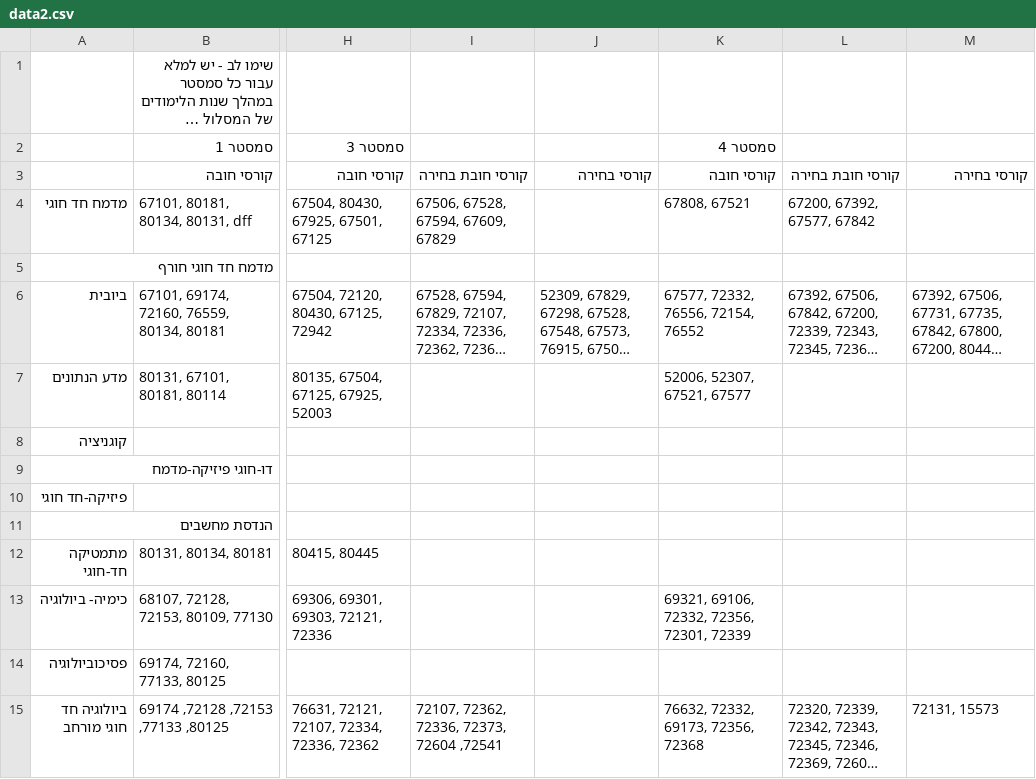
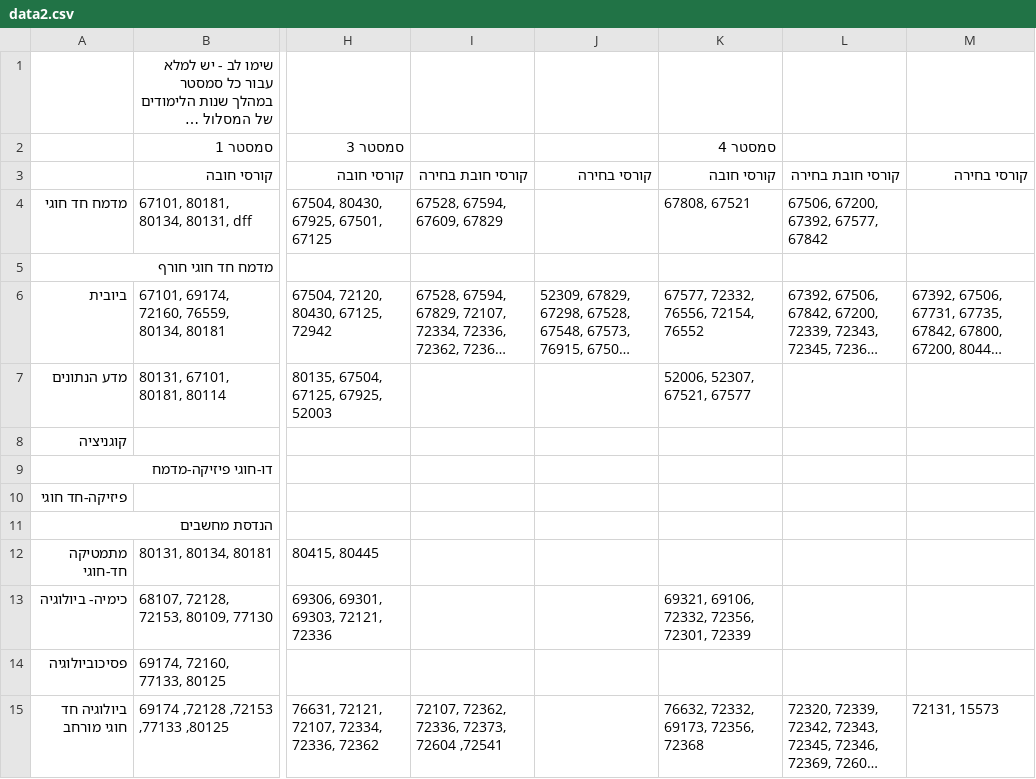
Before and after one commit to AviH0/Exam-Scheduler, a CSV file: data/data2.csv, drawn as a sheet; only a part is shown, gaps mark what is left out; long unchanged cells end in …; the diff names each change by its address in the sheet, - before the commit and + after, or states it on an @@ line.

Commit message:
Data loading improvements + Load a state from a file

```diff
--- a/data/data2.csv
+++ b/data/data2.csv
-I4: 67506, 67528, 67594, 67609, 67829
+I4: 67528, 67594, 67609, 67829
-L4: 67200, 67392, 67577, 67842
+L4: 67506, 67200, 67392, 67577, 67842
```
Also changed, not shown: 8 other files.
